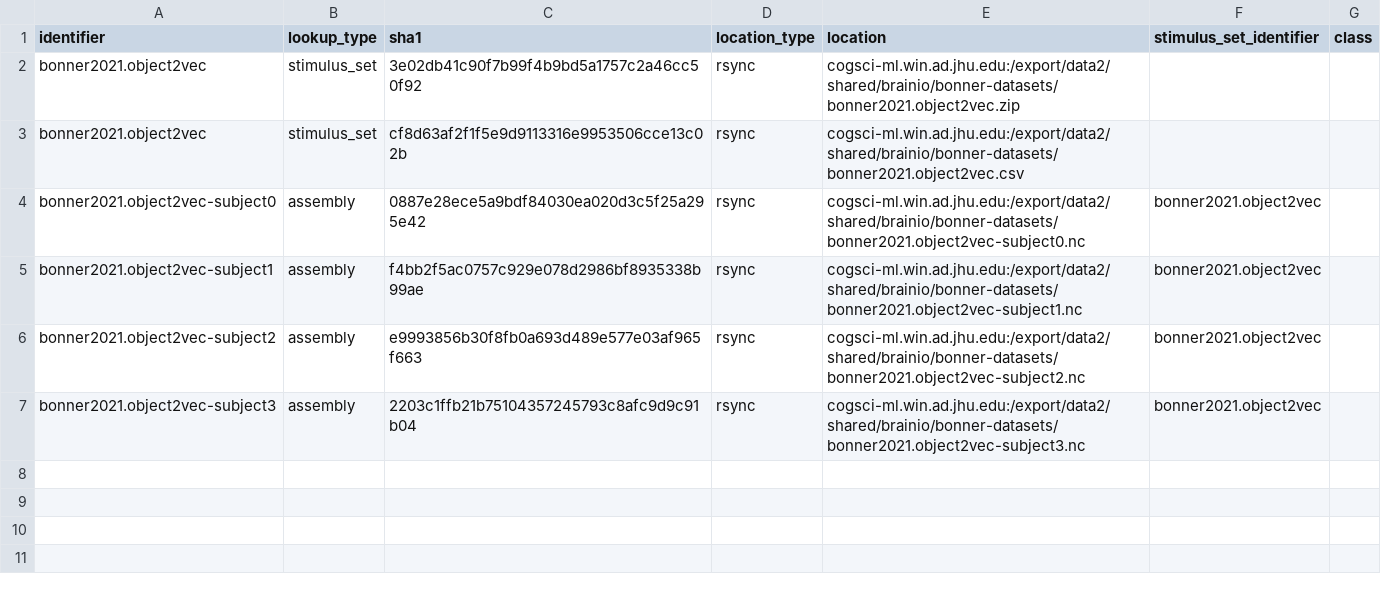
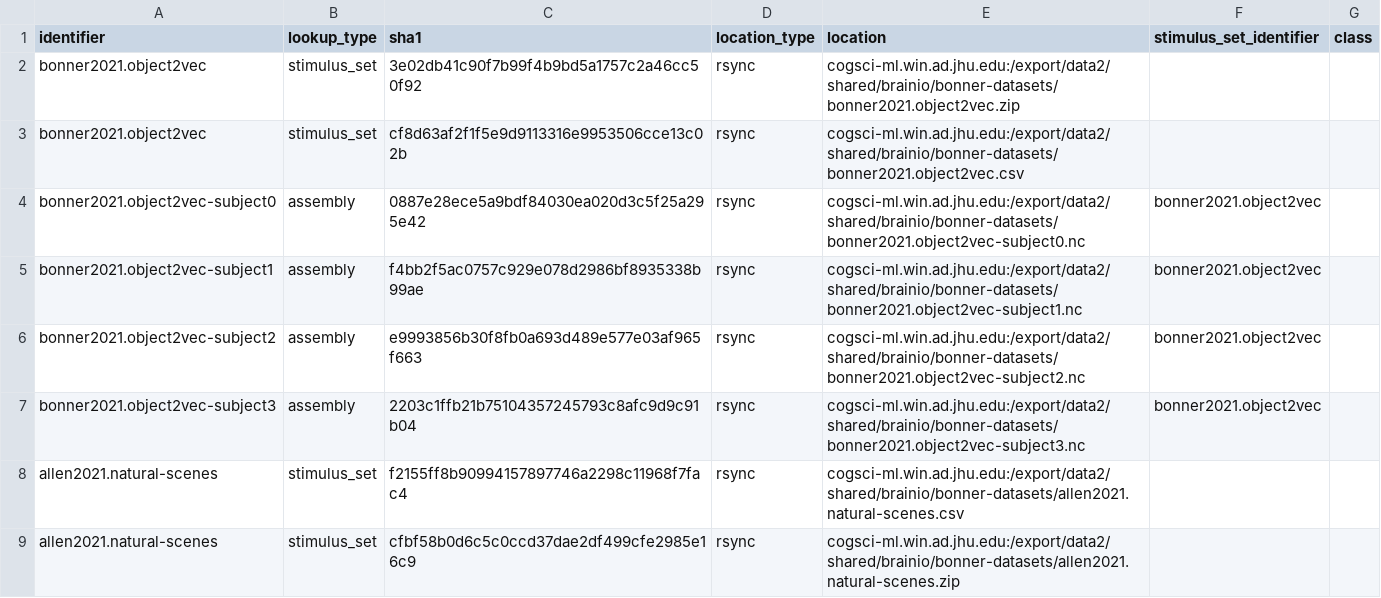
Before and after one commit to swadhwa5/bonner-datasets, a CSV file: catalog.csv, drawn as a sheet; the diff names each change by its address in the sheet, - before the commit and + after, or states it on an @@ line.

```diff
--- a/catalog.csv
+++ b/catalog.csv
+row 8: allen2021.natural-scenes | stimulus_set | f2155ff8b90994157897746a2298c11968f7fac4 | rsync | cogsci-ml.win.ad.jhu.edu:/export/data2/shared/brainio/bonner-datasets/allen2021.natural-scenes.csv
+row 9: allen2021.natural-scenes | stimulus_set | cfbf58b0d6c5c0ccd37dae2df499cfe2985e16c9 | rsync | cogsci-ml.win.ad.jhu.edu:/export/data2/shared/brainio/bonner-datasets/allen2021.natural-scenes.zip
```
Also changed, not shown: 3 other files.
